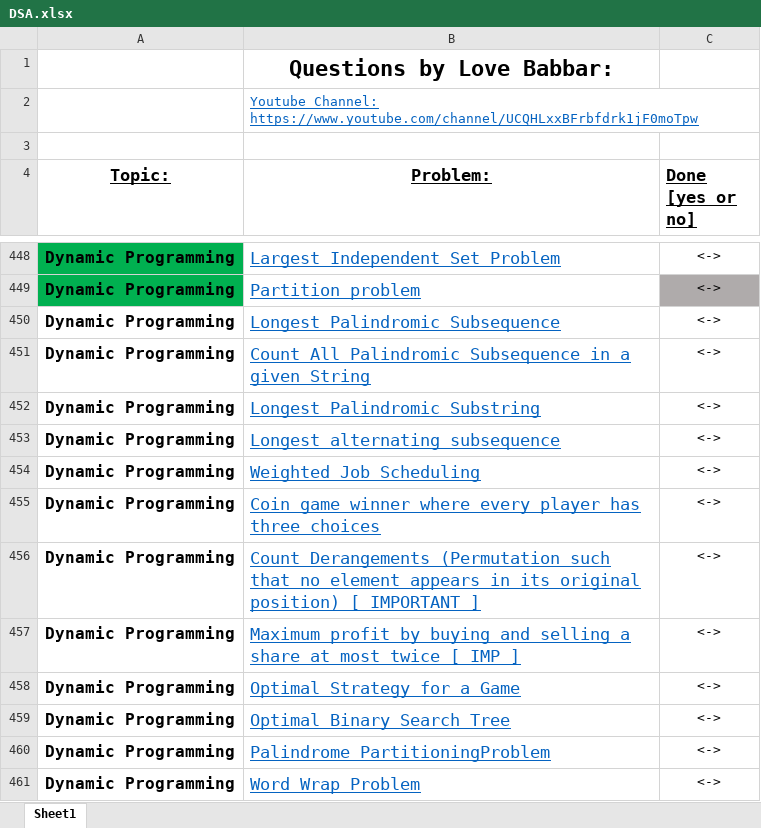
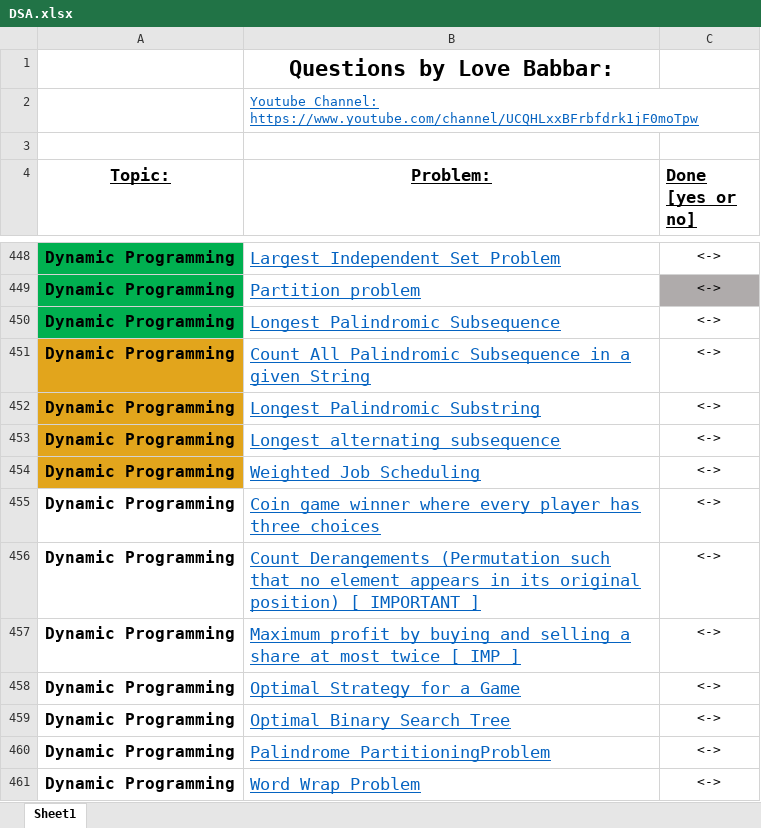
Before and after one commit to NM1210/DSA, an Excel workbook: DSA.xlsx, sheet Sheet1, drawn as a sheet; only a part is shown, gaps mark what is left out; values as stored, in another font and other column widths than the file's, no borders; the diff names each change by its address in the sheet, - before the commit and + after, or states it on an @@ line.

```diff
--- a/DSA.xlsx (sheet Sheet1)
+++ b/DSA.xlsx (sheet Sheet1)
-A450 fill: none
+A450 fill: #00B050
-A451:A454 fill: none
+A451:A454 fill: #E2A51C
```
Also changed, not shown: 5 other files.
